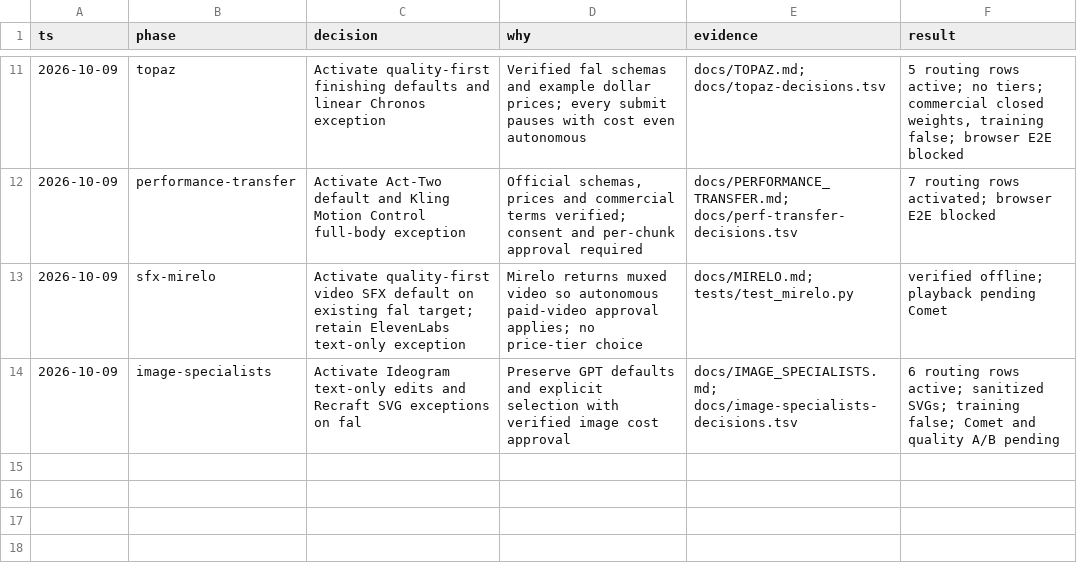
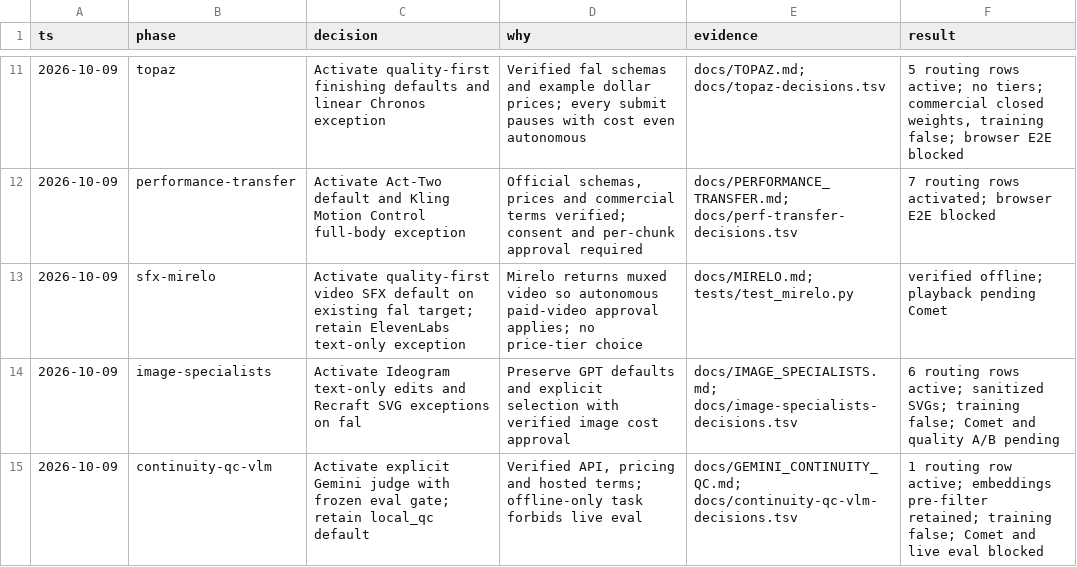
Before and after one commit to half-cook/renderhaus-agent, a TSV file: docs/provider-ladder-decisions.tsv, drawn as a sheet; only a part is shown, gaps mark what is left out; the diff names each change by its address in the sheet, - before the commit and + after, or states it on an @@ line.

```diff
--- a/docs/provider-ladder-decisions.tsv
+++ b/docs/provider-ladder-decisions.tsv
+row 15: 2026-10-09 | continuity-qc-vlm | Activate explicit Gemini judge with frozen eval gate; retain local_qc default | Verified API, pricing and hosted terms; offline-only task forbids live eval | docs/GEMINI_CONTINUITY_QC.md; docs/continuity-qc-vlm-decisions.tsv | 1 routing row active; embeddings pre-filter retained; training false; Comet and live eval blocked
```
Also changed, not shown: 6 other files.
